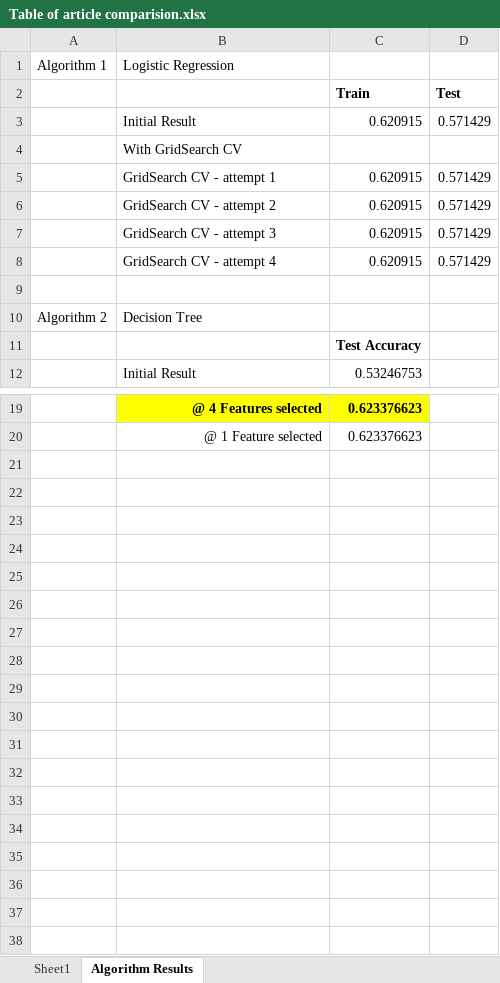
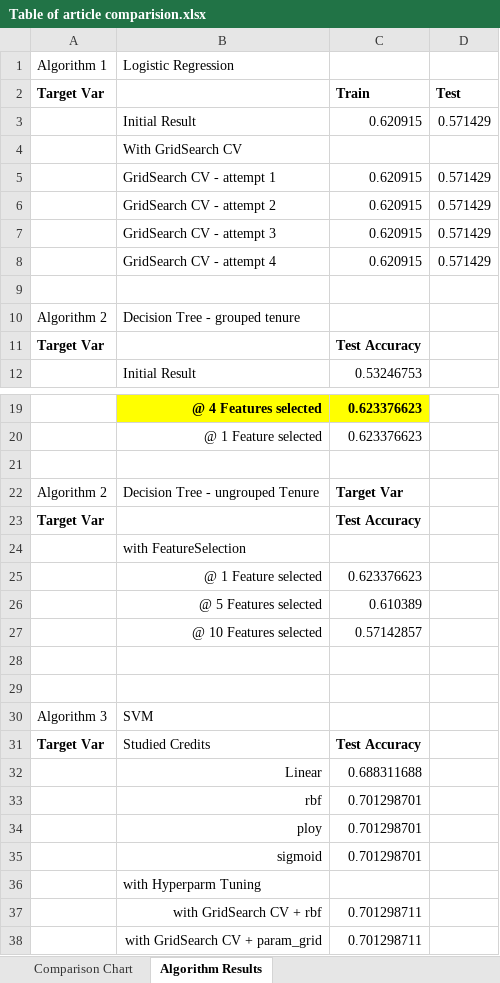
Before and after one commit to sinduff-cct/Capstone_Project_2023, an Excel workbook: Table of article comparision.xlsx, sheet Algorithm Results, drawn as a sheet; only a part is shown, gaps mark what is left out; values as stored, in another font and other column widths than the file's, no borders; the diff names each change by its address in the sheet, - before the commit and + after, or states it on an @@ line.

Commit message:
Algorithm 3 - SVMs
creation of 3 python files to complete SVM + SVM with GridSearch CV + SVM with GridSearch CV &  pram_grid

```diff
--- a/Table of article comparision.xlsx (sheet Algorithm Results)
+++ b/Table of article comparision.xlsx (sheet Algorithm Results)
-sheet tab: Sheet1
+sheet tab: Comparison Chart
-A2: (empty)
+A2: Target Var
-B10: Decision Tree
+B10: Decision Tree - grouped tenure
-A11: (empty)
+A11: Target Var
+row 21: (empty)
+row 22: Algorithm 2 | Decision Tree - ungrouped Tenure | Target Var
+row 23: Target Var |  | Test Accuracy
+row 24:  | with FeatureSelection
+row 25:  | @ 1 Feature selected | 0.623376623
+row 26:  | @ 5 Features selected | 0.610389
+row 27:  | @ 10 Features selected | 0.57142857
+row 28: (empty)
+row 29: (empty)
+row 30: Algorithm 3 | SVM
+row 31: Target Var | Studied Credits | Test Accuracy
+row 32:  | Linear | 0.688311688
+row 33:  | rbf | 0.701298701
+row 34:  | ploy | 0.701298701
+row 35:  | sigmoid | 0.701298701
+row 36:  | with Hyperparm Tuning
+row 37:  | with GridSearch CV + rbf | 0.701298711
+row 38:  | with GridSearch CV + param_grid | 0.701298711
```
Also changed, not shown: sheet Comparison Chart, 7 other files.
